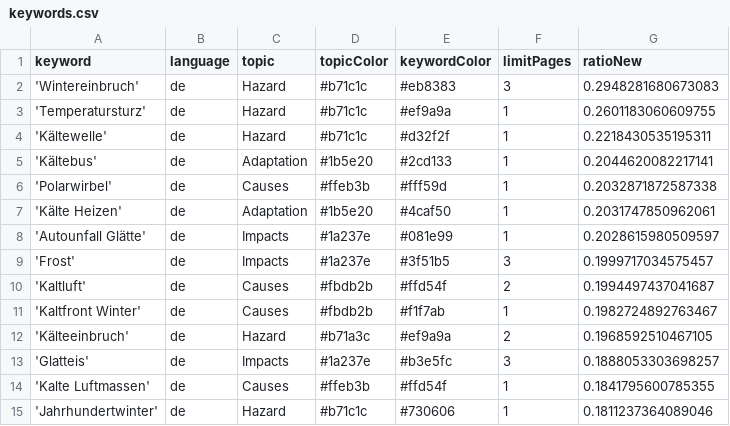
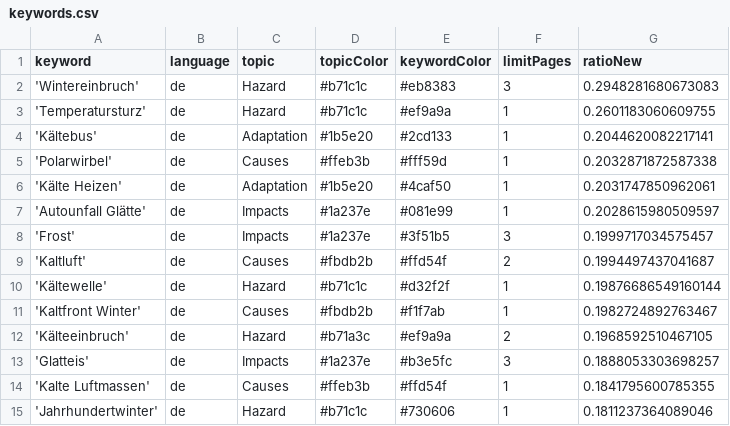
Before and after one commit to annajungfleischnews/coldIsComing, a CSV file: keywords.csv, drawn as a sheet; only a part is shown.

```diff
--- a/keywords.csv
+++ b/keywords.csv
@@ -3,3 +3,2 @@ keyword,language,topic,topicColor,keywordColor,limitPages,ratioNew
 'Temperatursturz',de,Hazard,#b71c1c,#ef9a9a,1,0.2601183060609755
-'Kältewelle',de,Hazard,#b71c1c,#d32f2f,1,0.2218430535195311
 'Kältebus',de,Adaptation,#1b5e20,#2cd133,1,0.2044620082217141
@@ -10,2 +9,3 @@ keyword,language,topic,topicColor,keywordColor,limitPages,ratioNew
 'Kaltluft',de,Causes,#fbdb2b,#ffd54f,2,0.1994497437041687
+'Kältewelle',de,Hazard,#b71c1c,#d32f2f,1,0.19876686549160144
 'Kaltfront Winter',de,Causes,#fbdb2b,#f1f7ab,1,0.1982724892763467
```
Also changed, not shown: csv/news_2025_11.csv.
